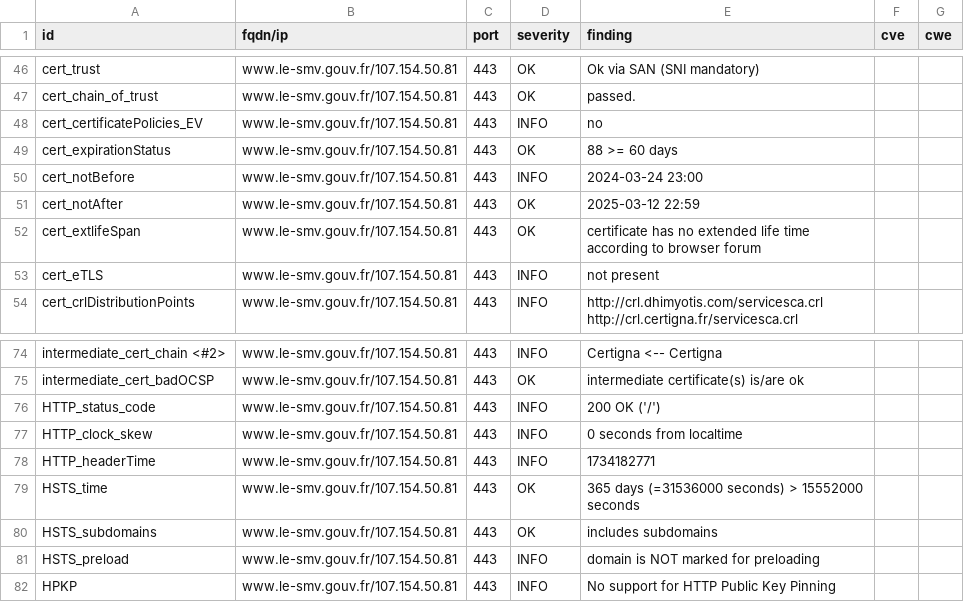
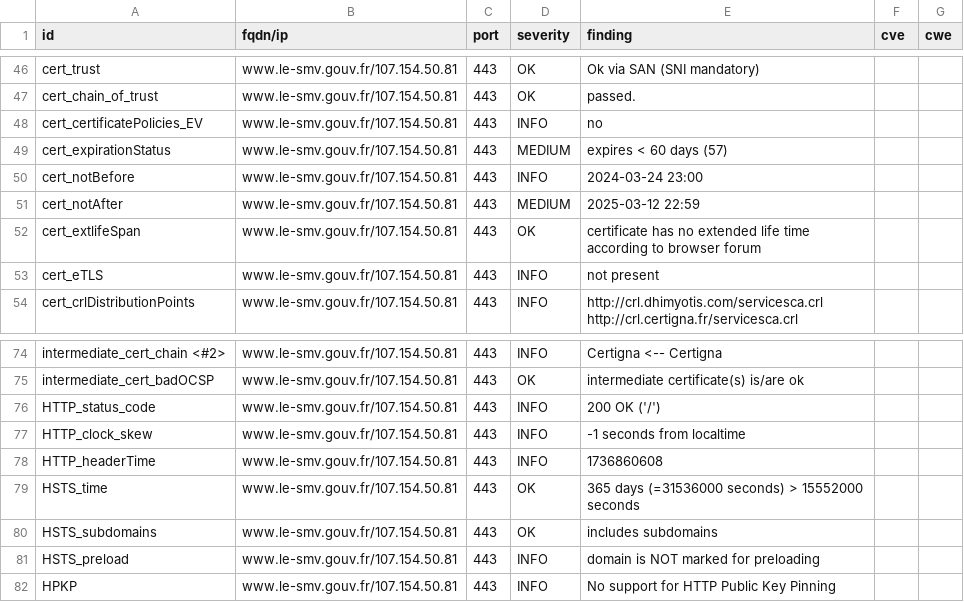
Before and after one commit to GKO-org/dashlordPrd6, a CSV file: results/aHR0cHM6Ly93d3cubGUtc212LmdvdXYuZnI=/testssl.csv, drawn as a sheet; only a part is shown, gaps mark what is left out.

```diff
--- a/results/aHR0cHM6Ly93d3cubGUtc212LmdvdXYuZnI=/testssl.csv
+++ b/results/aHR0cHM6Ly93d3cubGUtc212LmdvdXYuZnI=/testssl.csv
@@ -48,5 +48,5 @@
 "cert_certificatePolicies_EV","www.le-smv.gouv.fr/107.154.50.81","443","INFO","no","",""
-"cert_expirationStatus","www.le-smv.gouv.fr/107.154.50.81","443","OK","88 >= 60 days","",""
+"cert_expirationStatus","www.le-smv.gouv.fr/107.154.50.81","443","MEDIUM","expires < 60 days (57)","",""
 "cert_notBefore","www.le-smv.gouv.fr/107.154.50.81","443","INFO","2024-03-24 23:00","",""
-"cert_notAfter","www.le-smv.gouv.fr/107.154.50.81","443","OK","2025-03-12 22:59","",""
+"cert_notAfter","www.le-smv.gouv.fr/107.154.50.81","443","MEDIUM","2025-03-12 22:59","",""
 "cert_extlifeSpan","www.le-smv.gouv.fr/107.154.50.81","443","OK","certificate has no extended life time according to browser forum","",""
@@ -76,4 +76,4 @@
 "HTTP_status_code","www.le-smv.gouv.fr/107.154.50.81","443","INFO","200 OK ('/')","",""
-"HTTP_clock_skew","www.le-smv.gouv.fr/107.154.50.81","443","INFO","0 seconds from localtime","",""
-"HTTP_headerTime","www.le-smv.gouv.fr/107.154.50.81","443","INFO","1734182771","",""
+"HTTP_clock_skew","www.le-smv.gouv.fr/107.154.50.81","443","INFO","-1 seconds from localtime","",""
+"HTTP_headerTime","www.le-smv.gouv.fr/107.154.50.81","443","INFO","1736860608","",""
 "HSTS_time","www.le-smv.gouv.fr/107.154.50.81","443","OK","365 days (=31536000 seconds) > 15552000 seconds","",""
```
Also changed, not shown: 9 other files.
